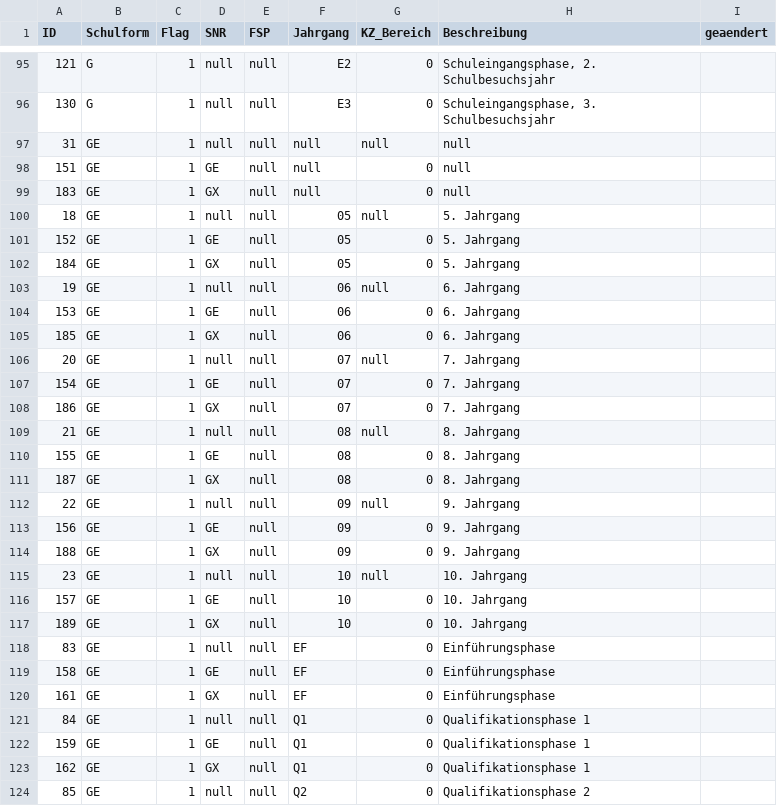
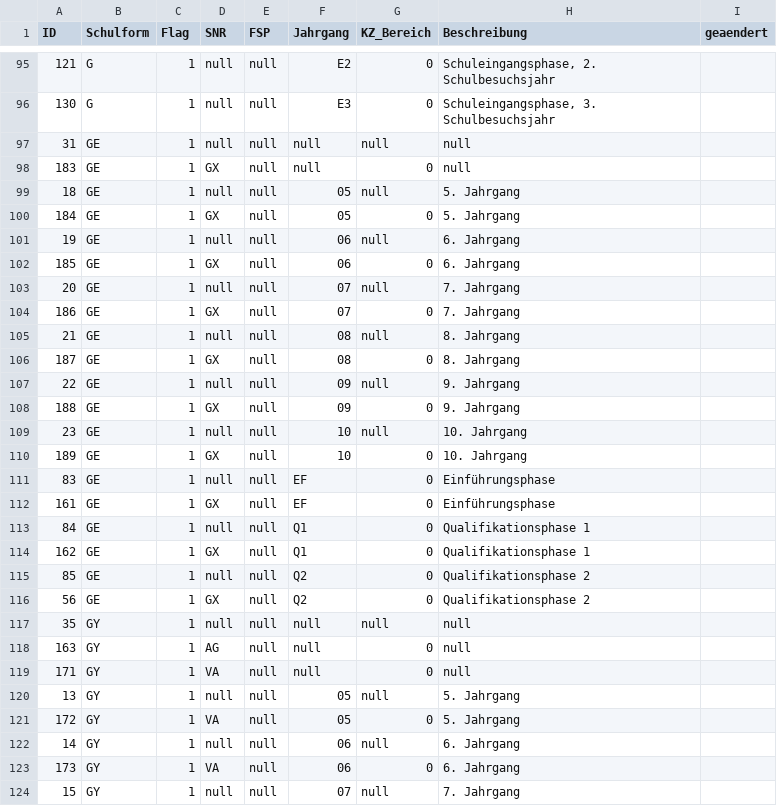
Before and after one commit to SVWS-NRW/svws-statkue-diff, a CSV file: IT.NRW-Statkue/ZulJahrgaenge.csv, drawn as a sheet; only a part is shown, gaps mark what is left out; the shorter side is filled out with more unchanged rows; the diff covers the shown part only; the diff names each change by its address in the sheet, - before the commit and + after, or states it on an @@ line.

```diff
--- a/IT.NRW-Statkue/ZulJahrgaenge.csv
+++ b/IT.NRW-Statkue/ZulJahrgaenge.csv
-row 98: 151 | GE | 1 | GE | null | null | 0 | null
-row 101: 152 | GE | 1 | GE | null | 05 | 0 | 5. Jahrgang
-row 104: 153 | GE | 1 | GE | null | 06 | 0 | 6. Jahrgang
-row 107: 154 | GE | 1 | GE | null | 07 | 0 | 7. Jahrgang
-row 110: 155 | GE | 1 | GE | null | 08 | 0 | 8. Jahrgang
-row 113: 156 | GE | 1 | GE | null | 09 | 0 | 9. Jahrgang
-row 116: 157 | GE | 1 | GE | null | 10 | 0 | 10. Jahrgang
-row 119: 158 | GE | 1 | GE | null | EF | 0 | Einführungsphase
-row 122: 159 | GE | 1 | GE | null | Q1 | 0 | Qualifikationsphase 1
```
Also changed, not shown: 1 removed row elsewhere in this file, IT.NRW-Statkue/Abgangsart.csv, IT.NRW-Statkue/Fachklasse.csv, 10 other files.
